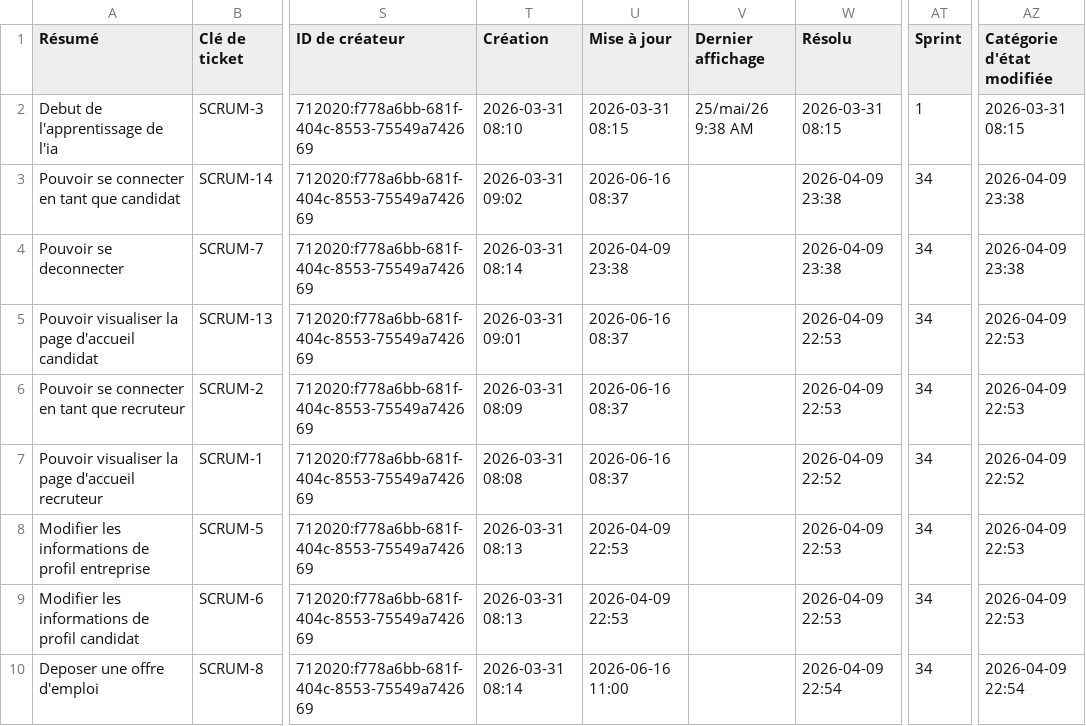
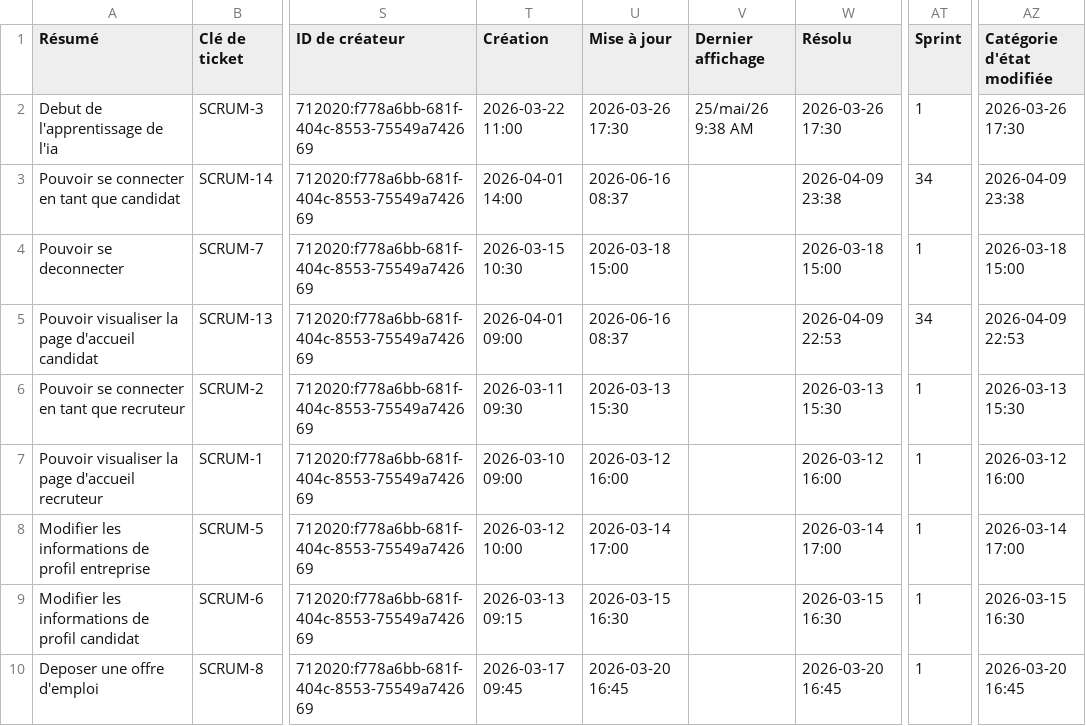
Before and after one commit to yougi97/recruteV0, a CSV file: Jira.csv, drawn as a sheet; only a part is shown, gaps mark what is left out; the diff covers the shown part only; the diff names each change by its address in the sheet, - before the commit and + after, or states it on an @@ line.

```diff
--- a/Jira.csv
+++ b/Jira.csv
-T2 (Création): 2026-03-31 08:10
+T2 (Création): 2026-03-22 11:00
-U2 (Mise à jour): 2026-03-31 08:15
+U2 (Mise à jour): 2026-03-26 17:30
-W2 (Résolu): 2026-03-31 08:15
+W2 (Résolu): 2026-03-26 17:30
-AZ2 (Catégorie d'état modifiée): 2026-03-31 08:15
+AZ2 (Catégorie d'état modifiée): 2026-03-26 17:30
-T3 (Création): 2026-03-31 09:02
+T3 (Création): 2026-04-01 14:00
-T4 (Création): 2026-03-31 08:14
+T4 (Création): 2026-03-15 10:30
-U4 (Mise à jour): 2026-04-09 23:38
+U4 (Mise à jour): 2026-03-18 15:00
-W4 (Résolu): 2026-04-09 23:38
+W4 (Résolu): 2026-03-18 15:00
-AT4 (Sprint): 34
+AT4 (Sprint): 1
-AZ4 (Catégorie d'état modifiée): 2026-04-09 23:38
+AZ4 (Catégorie d'état modifiée): 2026-03-18 15:00
-T5 (Création): 2026-03-31 09:01
+T5 (Création): 2026-04-01 09:00
-T6 (Création): 2026-03-31 08:09
+T6 (Création): 2026-03-11 09:30
-U6 (Mise à jour): 2026-06-16 08:37
+U6 (Mise à jour): 2026-03-13 15:30
-W6 (Résolu): 2026-04-09 22:53
+W6 (Résolu): 2026-03-13 15:30
-AT6:AT10 (Sprint): 34
+AT6:AT10 (Sprint): 1
-AZ6 (Catégorie d'état modifiée): 2026-04-09 22:53
+AZ6 (Catégorie d'état modifiée): 2026-03-13 15:30
-T7 (Création): 2026-03-31 08:08
+T7 (Création): 2026-03-10 09:00
-U7 (Mise à jour): 2026-06-16 08:37
+U7 (Mise à jour): 2026-03-12 16:00
-W7 (Résolu): 2026-04-09 22:52
+W7 (Résolu): 2026-03-12 16:00
-AZ7 (Catégorie d'état modifiée): 2026-04-09 22:52
+AZ7 (Catégorie d'état modifiée): 2026-03-12 16:00
-T8 (Création): 2026-03-31 08:13
+T8 (Création): 2026-03-12 10:00
-U8 (Mise à jour): 2026-04-09 22:53
+U8 (Mise à jour): 2026-03-14 17:00
-W8 (Résolu): 2026-04-09 22:53
+W8 (Résolu): 2026-03-14 17:00
-AZ8 (Catégorie d'état modifiée): 2026-04-09 22:53
+AZ8 (Catégorie d'état modifiée): 2026-03-14 17:00
-T9 (Création): 2026-03-31 08:13
+T9 (Création): 2026-03-13 09:15
-U9 (Mise à jour): 2026-04-09 22:53
+U9 (Mise à jour): 2026-03-15 16:30
-W9 (Résolu): 2026-04-09 22:53
+W9 (Résolu): 2026-03-15 16:30
-AZ9 (Catégorie d'état modifiée): 2026-04-09 22:53
+AZ9 (Catégorie d'état modifiée): 2026-03-15 16:30
-T10 (Création): 2026-03-31 08:14
+T10 (Création): 2026-03-17 09:45
-U10 (Mise à jour): 2026-06-16 11:00
+U10 (Mise à jour): 2026-03-20 16:45
-W10 (Résolu): 2026-04-09 22:54
+W10 (Résolu): 2026-03-20 16:45
-AZ10 (Catégorie d'état modifiée): 2026-04-09 22:54
+AZ10 (Catégorie d'état modifiée): 2026-03-20 16:45
```
Also changed, not shown: 33 edited cells elsewhere in this file, 5 other files.
